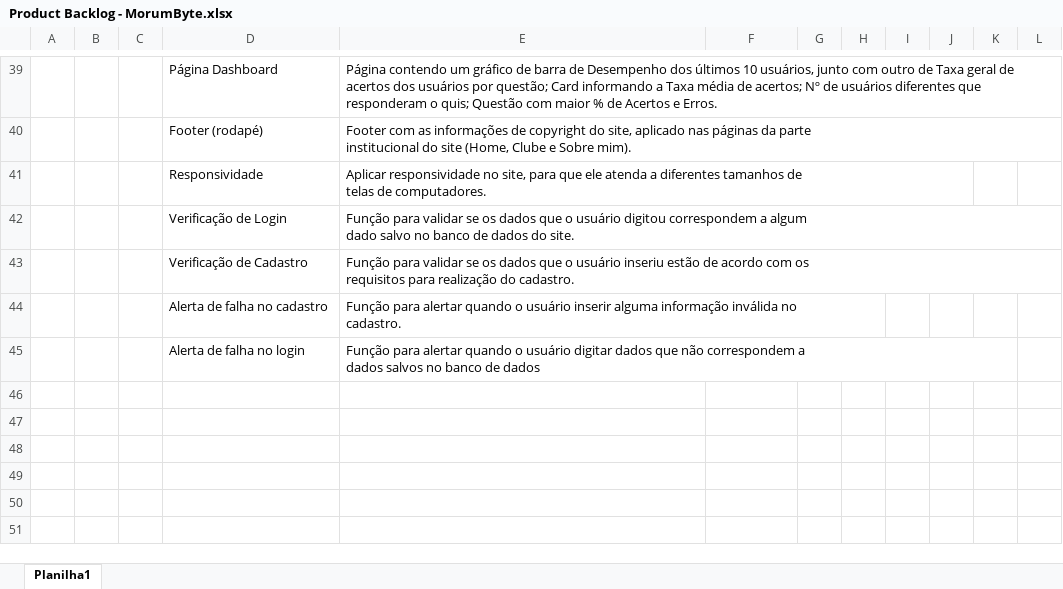
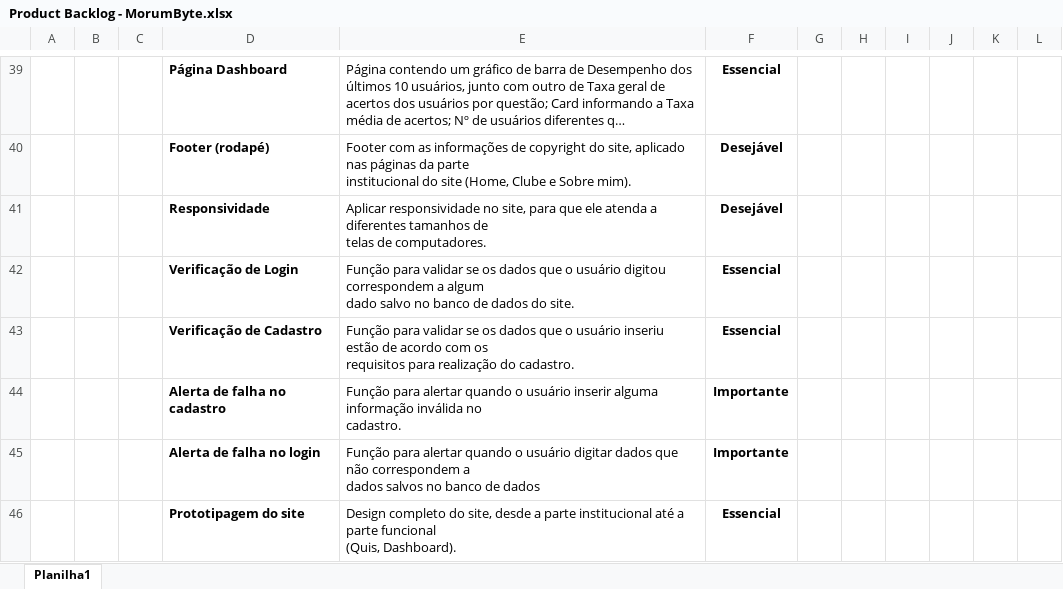
Before and after one commit to Juan-Vieira/MorumBit, an Excel workbook: Product Backlog/Product Backlog - MorumByte.xlsx, sheet Planilha1, drawn as a sheet; only a part is shown, gaps mark what is left out; long unchanged cells end in …; values as stored, in another font and other column widths than the file's, no borders; table styles not drawn; ↵ is a line break in a cell; the diff covers the shown part only; the diff names each change by its address in the sheet, - before the commit and + after, or states it on an @@ line.

```diff
--- a/Product Backlog/Product Backlog - MorumByte.xlsx (sheet Planilha1)
+++ b/Product Backlog/Product Backlog - MorumByte.xlsx (sheet Planilha1)
-D39:D45 bold: off
+D39:D45 bold: on
-F39: (empty)
+F39: Essencial
-F40:F41: (empty)
+F40:F41: Desejável
-F42:F43: (empty)
+F42:F43: Essencial
-F44:F45: (empty)
+F44:F45: Importante
+row 46:  |  |  | Prototipagem do site | Design completo do site, desde a parte institucional até a parte funcional ↵ (Quis, Dashboard). | Essencial
```
Also changed, not shown: 28 edited cells and cell formats elsewhere in this sheet, 1 other file.
